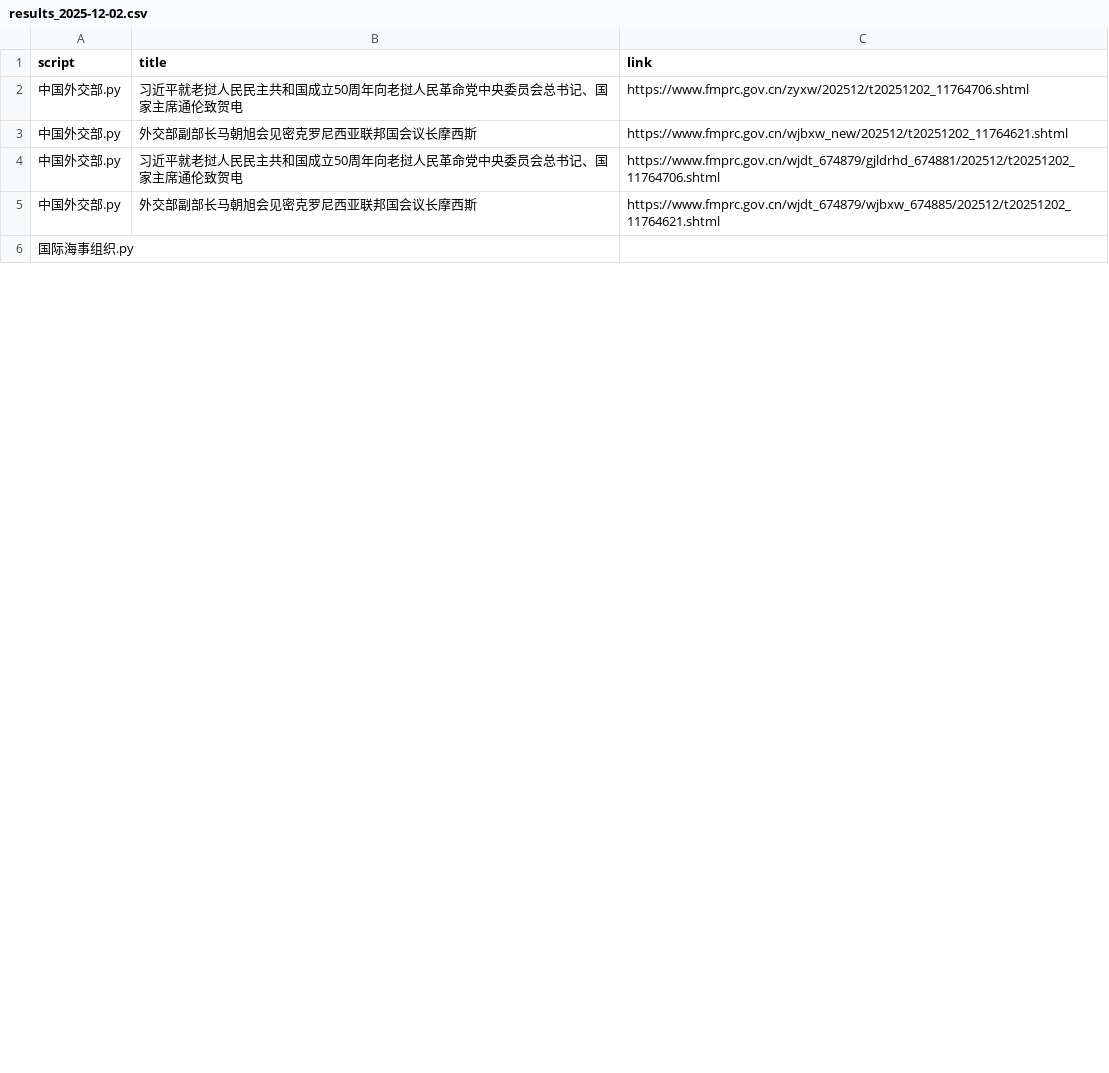
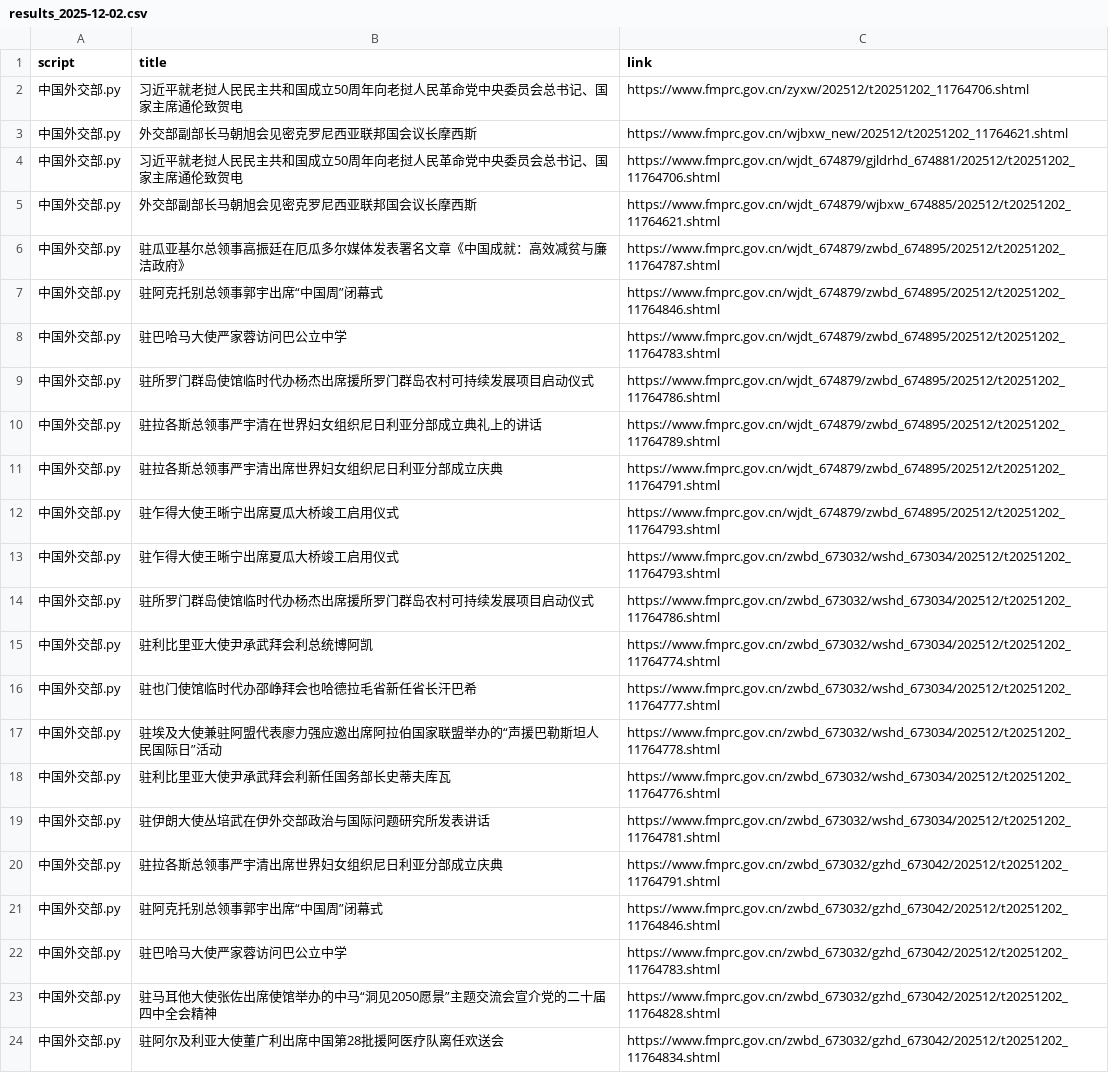
Before and after one commit to KACSH9/---, a CSV file: results_2025-12-02.csv, drawn as a sheet; only a part is shown; the shorter side is filled out with more unchanged rows; the diff covers the shown part only.

```diff
--- a/results_2025-12-02.csv
+++ b/results_2025-12-02.csv
@@ -5 +5,20 @@ script,title,link
 中国外交部.py,外交部副部长马朝旭会见密克罗尼西亚联邦国会议长摩西斯,https://www.fmprc.gov.cn/wjdt_674879/wjbxw_674885/202512/t20251202_11764621.shtml
+中国外交部.py,驻瓜亚基尔总领事高振廷在厄瓜多尔媒体发表署名文章《中国成就：高效减贫与廉洁政府》,https://www.fmprc.gov.cn/wjdt_674879/zwbd_674895/202512/t20251202_11764787.shtml
+中国外交部.py,驻阿克托别总领事郭宇出席“中国周”闭幕式,https://www.fmprc.gov.cn/wjdt_674879/zwbd_674895/202512/t20251202_11764846.shtml
+中国外交部.py,驻巴哈马大使严家蓉访问巴公立中学,https://www.fmprc.gov.cn/wjdt_674879/zwbd_674895/202512/t20251202_11764783.shtml
+中国外交部.py,驻所罗门群岛使馆临时代办杨杰出席援所罗门群岛农村可持续发展项目启动仪式,https://www.fmprc.gov.cn/wjdt_674879/zwbd_674895/202512/t20251202_11764786.shtml
+中国外交部.py,驻拉各斯总领事严宇清在世界妇女组织尼日利亚分部成立典礼上的讲话,https://www.fmprc.gov.cn/wjdt_674879/zwbd_674895/202512/t20251202_11764789.shtml
+中国外交部.py,驻拉各斯总领事严宇清出席世界妇女组织尼日利亚分部成立庆典,https://www.fmprc.gov.cn/wjdt_674879/zwbd_674895/202512/t20251202_11764791.shtml
+中国外交部.py,驻乍得大使王晰宁出席夏瓜大桥竣工启用仪式,https://www.fmprc.gov.cn/wjdt_674879/zwbd_674895/202512/t20251202_11764793.shtml
+中国外交部.py,驻乍得大使王晰宁出席夏瓜大桥竣工启用仪式,https://www.fmprc.gov.cn/zwbd_673032/wshd_673034/202512/t20251202_11764793.shtml
+中国外交部.py,驻所罗门群岛使馆临时代办杨杰出席援所罗门群岛农村可持续发展项目启动仪式,https://www.fmprc.gov.cn/zwbd_673032/wshd_673034/202512/t20251202_11764786.shtml
+中国外交部.py,驻利比里亚大使尹承武拜会利总统博阿凯,https://www.fmprc.gov.cn/zwbd_673032/wshd_673034/202512/t20251202_11764774.shtml
+中国外交部.py,驻也门使馆临时代办邵峥拜会也哈德拉毛省新任省长汗巴希,https://www.fmprc.gov.cn/zwbd_673032/wshd_673034/202512/t20251202_11764777.shtml
+中国外交部.py,驻埃及大使兼驻阿盟代表廖力强应邀出席阿拉伯国家联盟举办的“声援巴勒斯坦人民国际日”活动,https://www.fmprc.gov.cn/zwbd_673032/wshd_673034/202512/t20251202_11764778.shtml
+中国外交部.py,驻利比里亚大使尹承武拜会利新任国务部长史蒂夫库瓦,https://www.fmprc.gov.cn/zwbd_673032/wshd_673034/202512/t20251202_11764776.shtml
+中国外交部.py,驻伊朗大使丛培武在伊外交部政治与国际问题研究所发表讲话,https://www.fmprc.gov.cn/zwbd_673032/wshd_673034/202512/t20251202_11764781.shtml
+中国外交部.py,驻拉各斯总领事严宇清出席世界妇女组织尼日利亚分部成立庆典,https://www.fmprc.gov.cn/zwbd_673032/gzhd_673042/202512/t20251202_11764791.shtml
+中国外交部.py,驻阿克托别总领事郭宇出席“中国周”闭幕式,https://www.fmprc.gov.cn/zwbd_673032/gzhd_673042/202512/t20251202_11764846.shtml
+中国外交部.py,驻巴哈马大使严家蓉访问巴公立中学,https://www.fmprc.gov.cn/zwbd_673032/gzhd_673042/202512/t20251202_11764783.shtml
+中国外交部.py,驻马耳他大使张佐出席使馆举办的中马“洞见2050愿景”主题交流会宣介党的二十届四中全会精神,https://www.fmprc.gov.cn/zwbd_673032/gzhd_673042/202512/t20251202_11764828.shtml
+中国外交部.py,驻阿尔及利亚大使董广利出席中国第28批援阿医疗队离任欢送会,https://www.fmprc.gov.cn/zwbd_673032/gzhd_673042/202512/t20251202_11764834.shtml
```
Also changed, not shown: 4 added rows and 6 edited cells elsewhere in this file.
